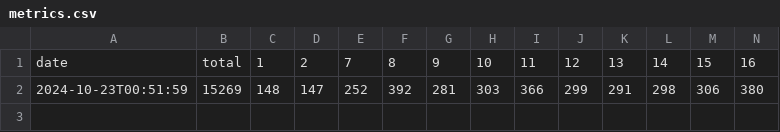
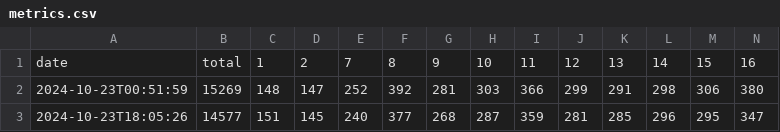
Before and after one commit to yangli2/gymnasium-search-race, a CSV file: metrics/metrics.csv, drawn as a sheet; only a part is shown; rows hold the shown columns only; the diff names each change by its address in the sheet, - before the commit and + after, or states it on an @@ line.

Commit message:
chore: update best model and metrics

```diff
--- a/metrics/metrics.csv
+++ b/metrics/metrics.csv
+row 3: 2024-10-23T18:05:26 | 14577 | 151 | 145 | 240 | 377 | 268 | 287 | 359 | 281 | 285 | 296 | 295 | 347
```
Also changed, not shown: 1 other file.
